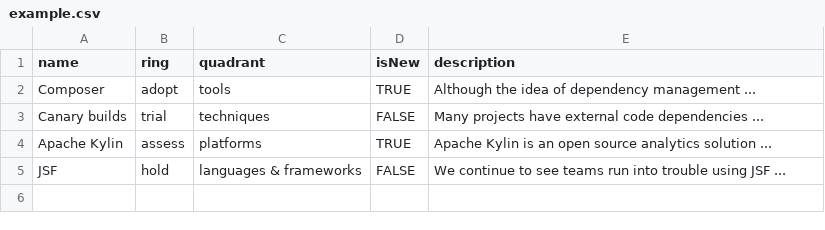
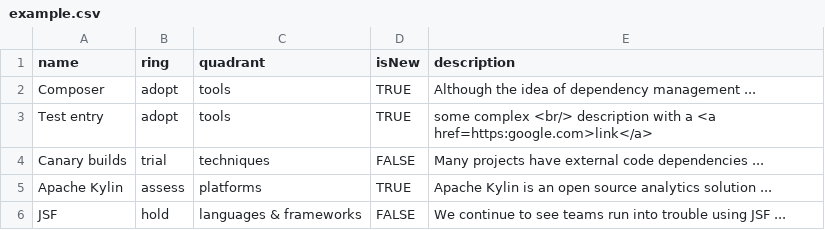
Before and after one commit to core-se/build-your-own-radar, a CSV file: example.csv, drawn as a sheet; the diff names each change by its address in the sheet, - before the commit and + after, or states it on an @@ line.

Commit message:
Extend test for formatting

```diff
--- a/example.csv
+++ b/example.csv
+row 3: Test entry | adopt | tools | TRUE | some complex <br/> description with a <a href=https:google.com>link</a>
```
